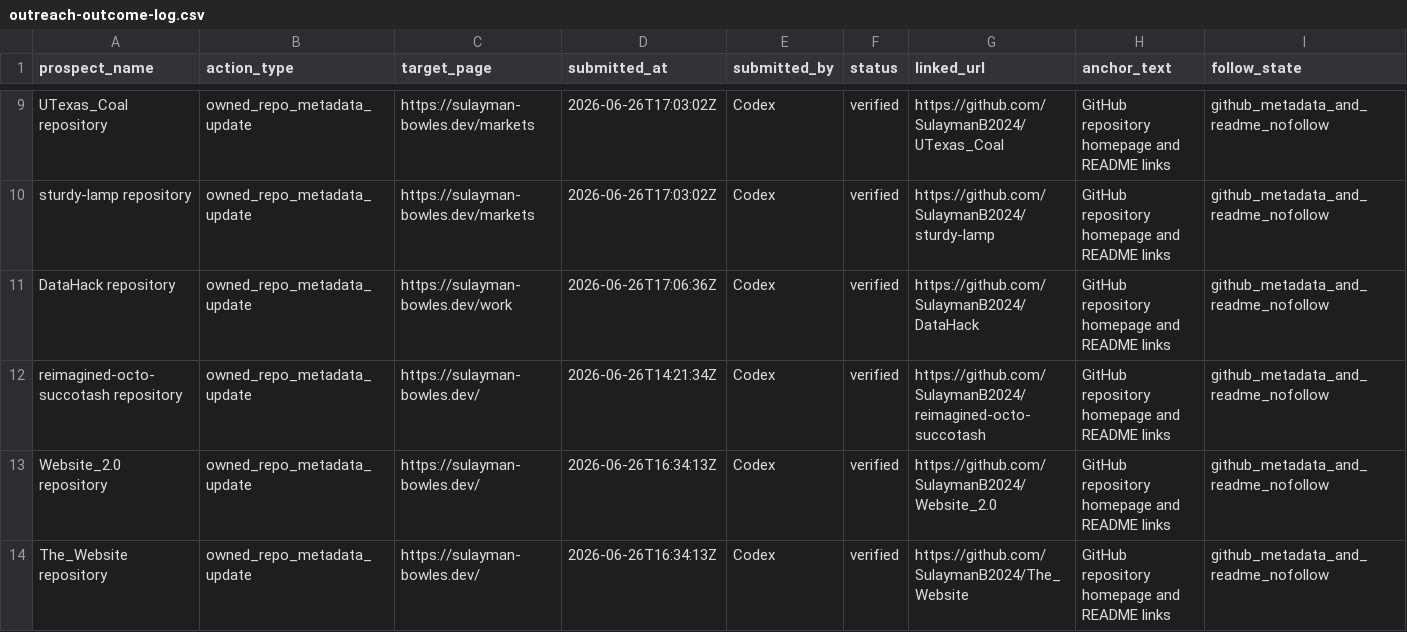
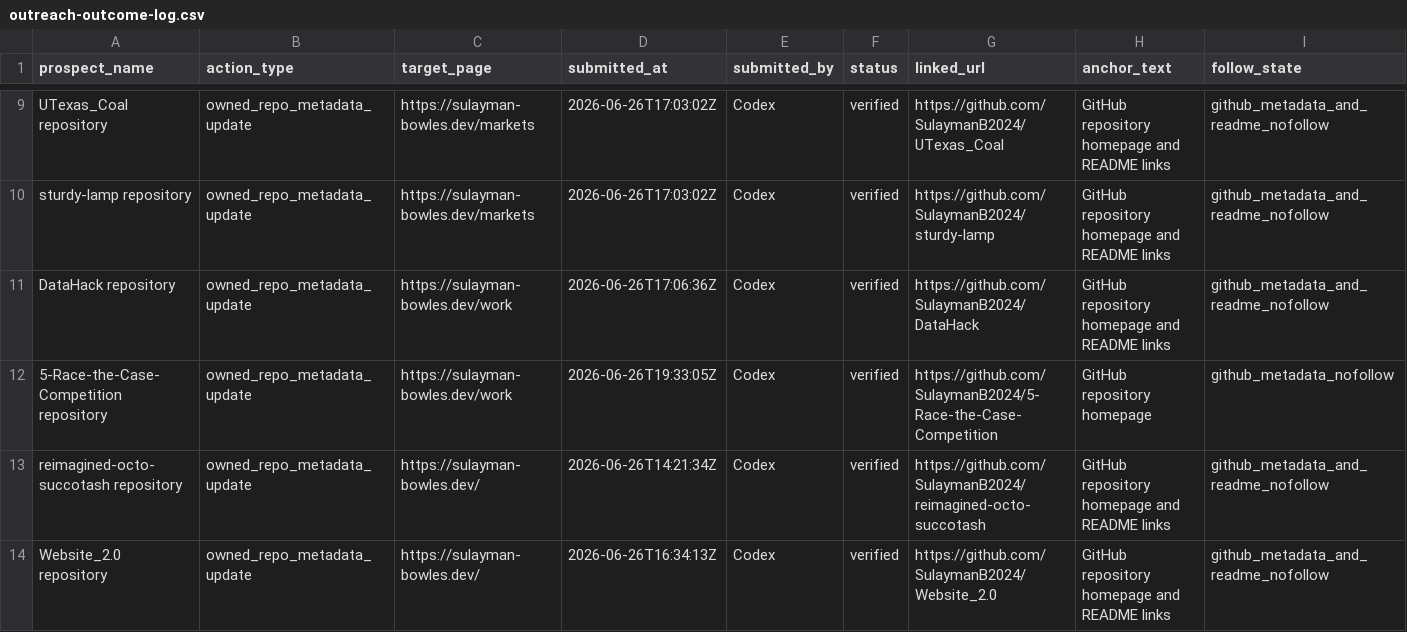
Before and after one commit to SulaymanB2024/Portfolio_Site, a CSV file: docs/link-building/outreach-outcome-log.csv, drawn as a sheet; only a part is shown, gaps mark what is left out; the shorter side is filled out with more unchanged rows; rows hold the shown columns only; the diff names each change by its address in the sheet, - before the commit and + after, or states it on an @@ line.

```diff
--- a/docs/link-building/outreach-outcome-log.csv
+++ b/docs/link-building/outreach-outcome-log.csv
+row 12: 5-Race-the-Case-Competition repository | owned_repo_metadata_update | https://sulayman-bowles.dev/work | 2026-06-26T19:33:05Z | Codex | verified | https://github.com/SulaymanB2024/5-Race-the-Case-Competition | GitHub repository homepage | github_metadata_nofollow
```
Also changed, not shown: docs/link-building/launch-queue.csv, docs/link-building/live-prospect-evidence.csv, 5 other files.
